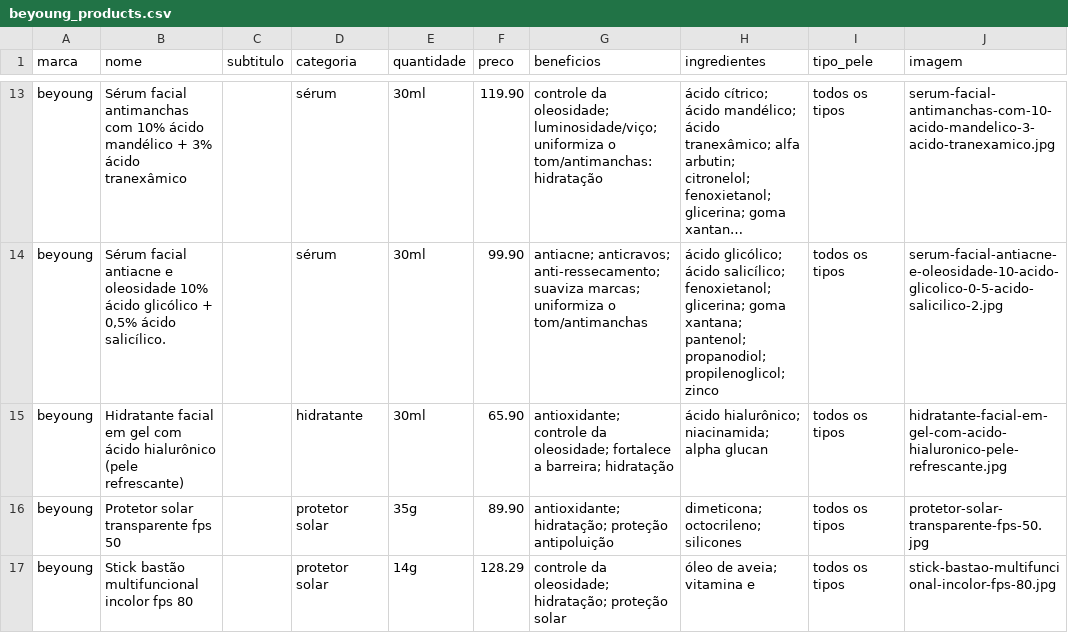
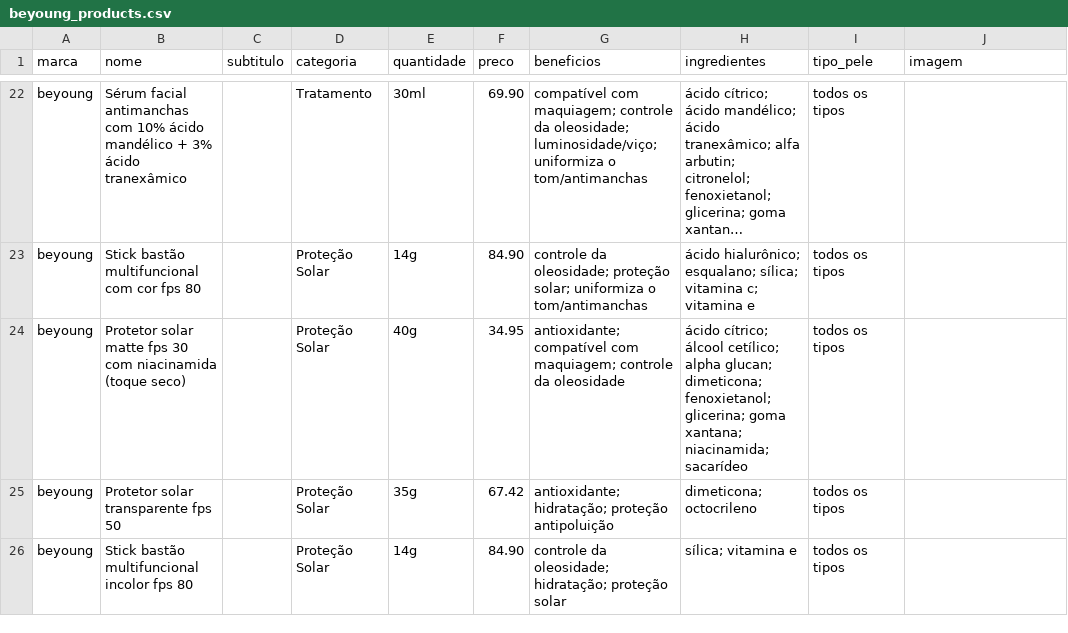
Before and after one commit to annalaurams/Skincare-Dashboard, a CSV file: Beyoung/beyoung_products.csv, drawn as a sheet; only a part is shown, gaps mark what is left out; long unchanged cells end in …; addresses are those after the commit; the diff covers the shown part only; the diff names each change by its address in the sheet, - before the commit and + after, or states it on an @@ line.

```diff
--- a/Beyoung/beyoung_products.csv
+++ b/Beyoung/beyoung_products.csv
-D22 (categoria): sérum
+D22 (categoria): Tratamento
-F22 (preco): 119.90
+F22 (preco): 69.90
-G22 (beneficios): controle da oleosidade; luminosidade/viço; uniformiza o tom/antimanchas: hidratação
+G22 (beneficios): compatível com maquiagem; controle da oleosidade; luminosidade/viço; uniformiza o tom/antimanchas
-J22 (imagem): serum-facial-antimanchas-com-10-acido-mandelico-3-acido-tranexamico.jpg
+J22 (imagem): (empty)
-B23 (nome): Sérum facial antiacne e oleosidade 10% ácido glicólico + 0,5% ácido salicílico.
+B23 (nome): Stick bastão multifuncional com cor fps 80
-D23 (categoria): sérum
+D23 (categoria): Proteção Solar
-E23 (quantidade): 30ml
+E23 (quantidade): 14g
-F23 (preco): 99.90
+F23 (preco): 84.90
-G23 (beneficios): antiacne; anticravos; anti-ressecamento; suaviza marcas; uniformiza o…
+G23 (beneficios): controle da oleosidade; proteção solar; uniformiza o…
-H23 (ingredientes): ácido glicólico; ácido salicílico; fenoxietanol; glicerina; goma xantana; pantenol; propanodiol; propilenoglicol; zinco
+H23 (ingredientes): ácido hialurônico; esqualano; sílica; vitamina c; vitamina e
-J23 (imagem): serum-facial-antiacne-e-oleosidade-10-acido-glicolico-0-5-acido-salicilico-2.jpg
+J23 (imagem): (empty)
-B24 (nome): Hidratante facial em gel com ácido hialurônico (pele refrescante)
+B24 (nome): Protetor solar matte fps 30 com niacinamida (toque seco)
-D24 (categoria): hidratante
+D24 (categoria): Proteção Solar
-E24 (quantidade): 30ml
+E24 (quantidade): 40g
-F24 (preco): 65.90
+F24 (preco): 34.95
-G24 (beneficios): antioxidante; controle da oleosidade; fortalece a barreira; hidratação
+G24 (beneficios): antioxidante; compatível com maquiagem; controle da oleosidade
-H24 (ingredientes): ácido hialurônico; niacinamida; alpha glucan
+H24 (ingredientes): ácido cítrico; álcool cetílico; alpha glucan; dimeticona; fenoxietanol; glicerina; goma xantana; niacinamida; sacarídeo
-J24 (imagem): hidratante-facial-em-gel-com-acido-hialuronico-pele-refrescante.jpg
+J24 (imagem): (empty)
-D25:D26 (categoria): protetor solar
+D25:D26 (categoria): Proteção Solar
-F25 (preco): 89.90
+F25 (preco): 67.42
-H25 (ingredientes): dimeticona; octocrileno; silicones
+H25 (ingredientes): dimeticona; octocrileno
-J25 (imagem): protetor-solar-transparente-fps-50.jpg
+J25 (imagem): (empty)
-F26 (preco): 128.29
+F26 (preco): 84.90
-H26 (ingredientes): óleo de aveia; vitamina e
+H26 (ingredientes): sílica; vitamina e
-J26 (imagem): stick-bastao-multifuncional-incolor-fps-80.jpg
+J26 (imagem): (empty)
```
Also changed, not shown: 10 added rows, 1 removed row and 47 edited cells elsewhere in this file, 10 other files.
